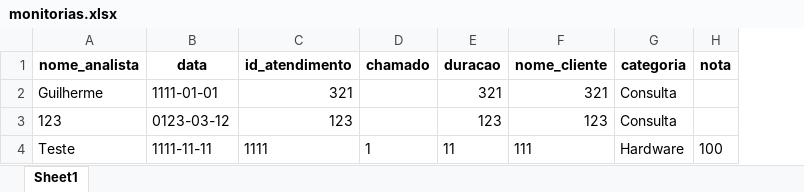
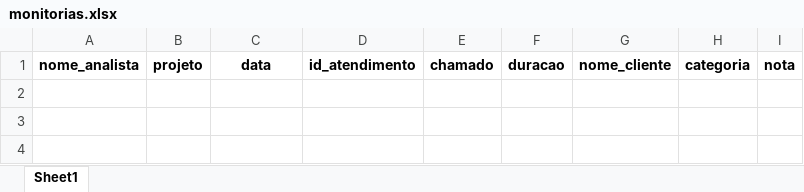
Before and after one commit to GuilhermeSavioRibas/monitorias, an Excel workbook: monitorias.xlsx, sheet Sheet1, drawn as a sheet; values as stored, in another font and other column widths than the file's, no borders; removed rows and columns are numbered as before the commit, all else as after; the diff names each change by its address in the sheet, - before the commit and + after, or states it on an @@ line.

Commit message:
Adição do campo projeto.

```diff
--- a/monitorias.xlsx (sheet Sheet1)
+++ b/monitorias.xlsx (sheet Sheet1)
+column B, row 1: projeto
-row 2: Guilherme | 1111-01-01 | 321 |  | 321 | 321 | Consulta
-row 3: 123 | 0123-03-12 | 123 |  | 123 | 123 | Consulta
-row 4: Teste | 1111-11-11 | 1111 | 1 | 11 | 111 | Hardware | 100
```
Also changed, not shown: 2 other files.
